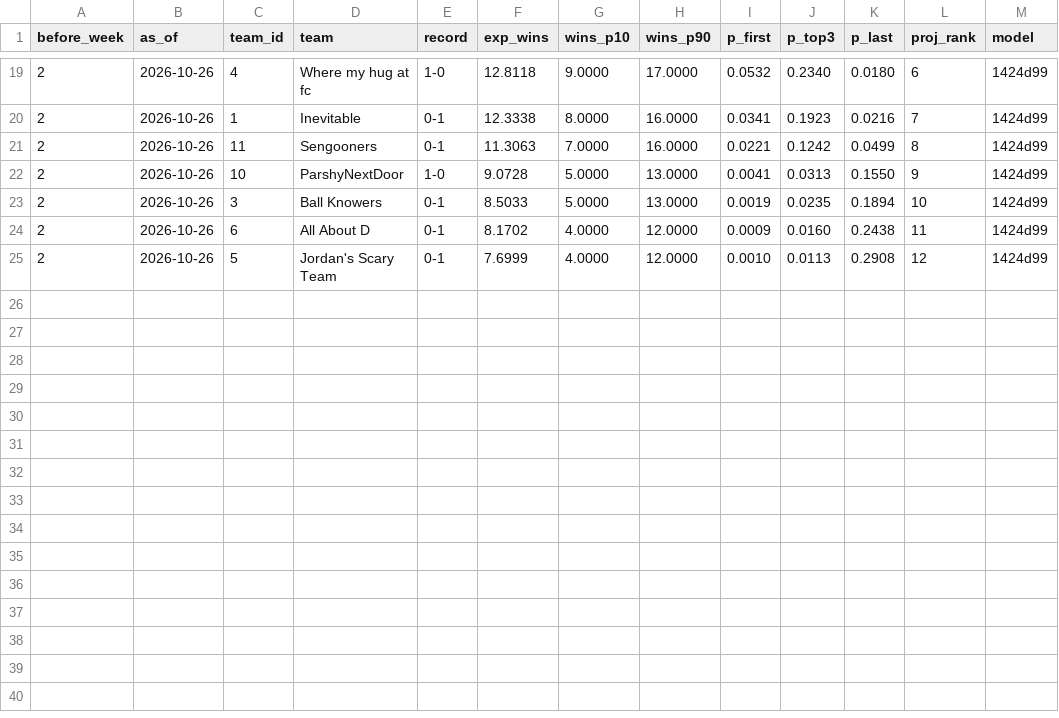
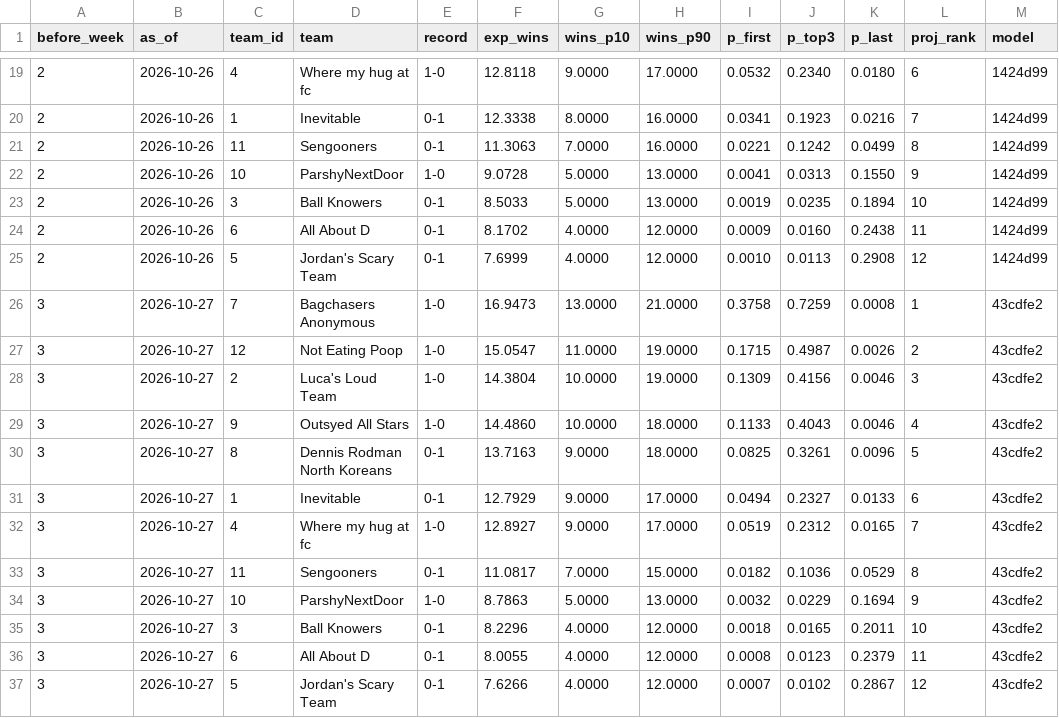
Before and after one commit to Will0Wot/Fantasy_Calculator, a CSV file: tracking/2026-27/standings.csv, drawn as a sheet; only a part is shown, gaps mark what is left out; the diff names each change by its address in the sheet, - before the commit and + after, or states it on an @@ line.

```diff
--- a/tracking/2026-27/standings.csv
+++ b/tracking/2026-27/standings.csv
+row 26: 3 | 2026-10-27 | 7 | Bagchasers Anonymous | 1-0 | 16.9473 | 13.0000 | 21.0000 | 0.3758 | 0.7259 | 0.0008 | 1 | 43cdfe2
+row 27: 3 | 2026-10-27 | 12 | Not Eating Poop | 1-0 | 15.0547 | 11.0000 | 19.0000 | 0.1715 | 0.4987 | 0.0026 | 2 | 43cdfe2
+row 28: 3 | 2026-10-27 | 2 | Luca's Loud Team | 1-0 | 14.3804 | 10.0000 | 19.0000 | 0.1309 | 0.4156 | 0.0046 | 3 | 43cdfe2
+row 29: 3 | 2026-10-27 | 9 | Outsyed All Stars | 1-0 | 14.4860 | 10.0000 | 18.0000 | 0.1133 | 0.4043 | 0.0046 | 4 | 43cdfe2
+row 30: 3 | 2026-10-27 | 8 | Dennis Rodman North Koreans | 0-1 | 13.7163 | 9.0000 | 18.0000 | 0.0825 | 0.3261 | 0.0096 | 5 | 43cdfe2
+row 31: 3 | 2026-10-27 | 1 | Inevitable | 0-1 | 12.7929 | 9.0000 | 17.0000 | 0.0494 | 0.2327 | 0.0133 | 6 | 43cdfe2
+row 32: 3 | 2026-10-27 | 4 | Where my hug at fc | 1-0 | 12.8927 | 9.0000 | 17.0000 | 0.0519 | 0.2312 | 0.0165 | 7 | 43cdfe2
+row 33: 3 | 2026-10-27 | 11 | Sengooners | 0-1 | 11.0817 | 7.0000 | 15.0000 | 0.0182 | 0.1036 | 0.0529 | 8 | 43cdfe2
+row 34: 3 | 2026-10-27 | 10 | ParshyNextDoor | 1-0 | 8.7863 | 5.0000 | 13.0000 | 0.0032 | 0.0229 | 0.1694 | 9 | 43cdfe2
+row 35: 3 | 2026-10-27 | 3 | Ball Knowers | 0-1 | 8.2296 | 4.0000 | 12.0000 | 0.0018 | 0.0165 | 0.2011 | 10 | 43cdfe2
+row 36: 3 | 2026-10-27 | 6 | All About D | 0-1 | 8.0055 | 4.0000 | 12.0000 | 0.0008 | 0.0123 | 0.2379 | 11 | 43cdfe2
+row 37: 3 | 2026-10-27 | 5 | Jordan's Scary Team | 0-1 | 7.6266 | 4.0000 | 12.0000 | 0.0007 | 0.0102 | 0.2867 | 12 | 43cdfe2
```
Also changed, not shown: tracking/2026-27/matchups.csv, 5 other files.
